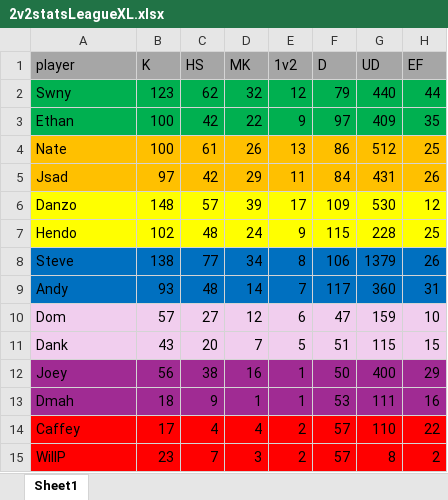
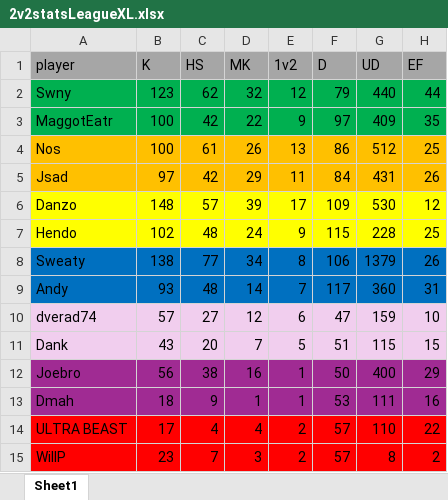
Before and after one commit to PatrickBrady7/broys2v2bot, an Excel workbook: 2v2statsLeagueXL.xlsx, sheet Sheet1, drawn as a sheet; only a part is shown; values as stored, in another font and other column widths than the file's, no borders; charts and pictures not drawn; the diff names each change by its address in the sheet, - before the commit and + after, or states it on an @@ line.

```diff
--- a/2v2statsLeagueXL.xlsx (sheet Sheet1)
+++ b/2v2statsLeagueXL.xlsx (sheet Sheet1)
-A3 (player): Ethan
+A3 (player): MaggotEatr
-A4 (player): Nate
+A4 (player): Nos
-A8 (player): Steve
+A8 (player): Sweaty
-A10 (player): Dom
+A10 (player): dverad74
-A12 (player): Joey
+A12 (player): Joebro
-A14 (player): Caffey
+A14 (player): ULTRA BEAST
```
Also changed, not shown: 2v2statsXL.xlsx, 4 other files.
